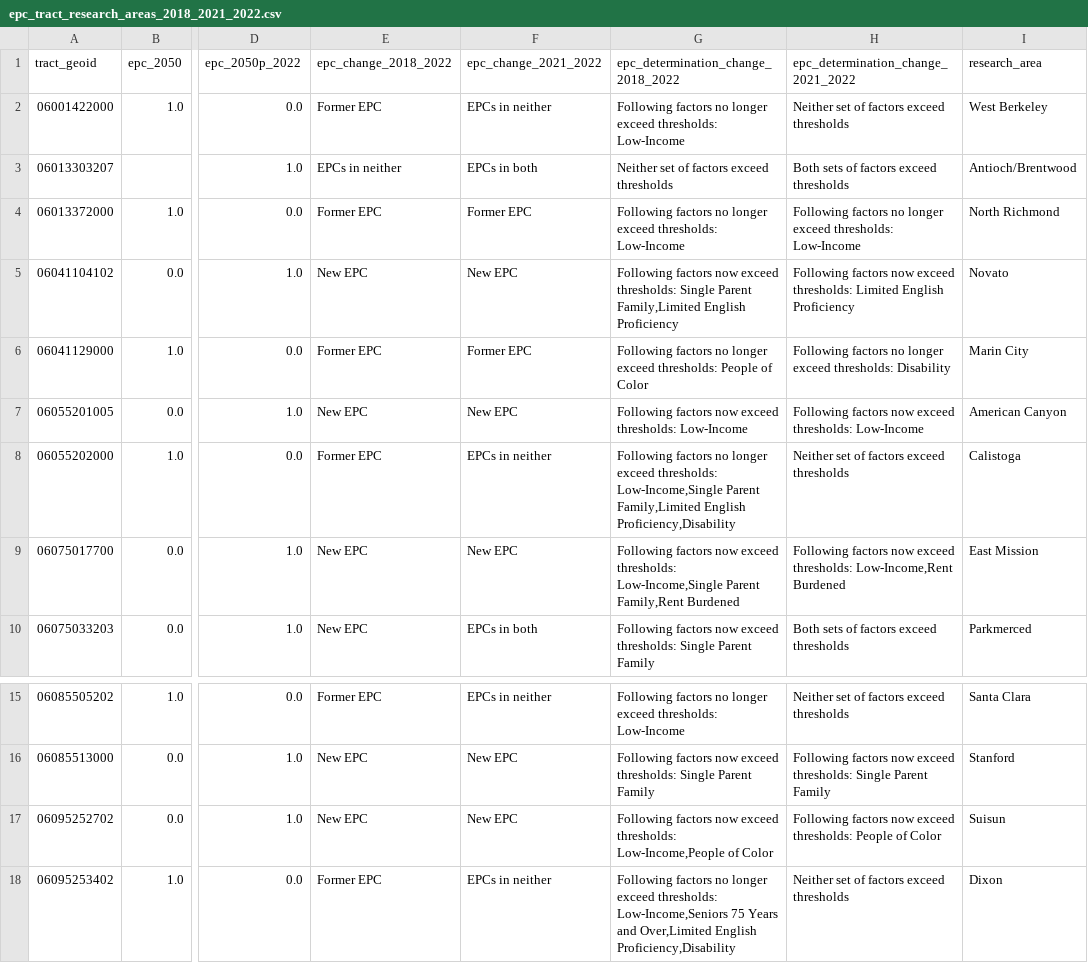
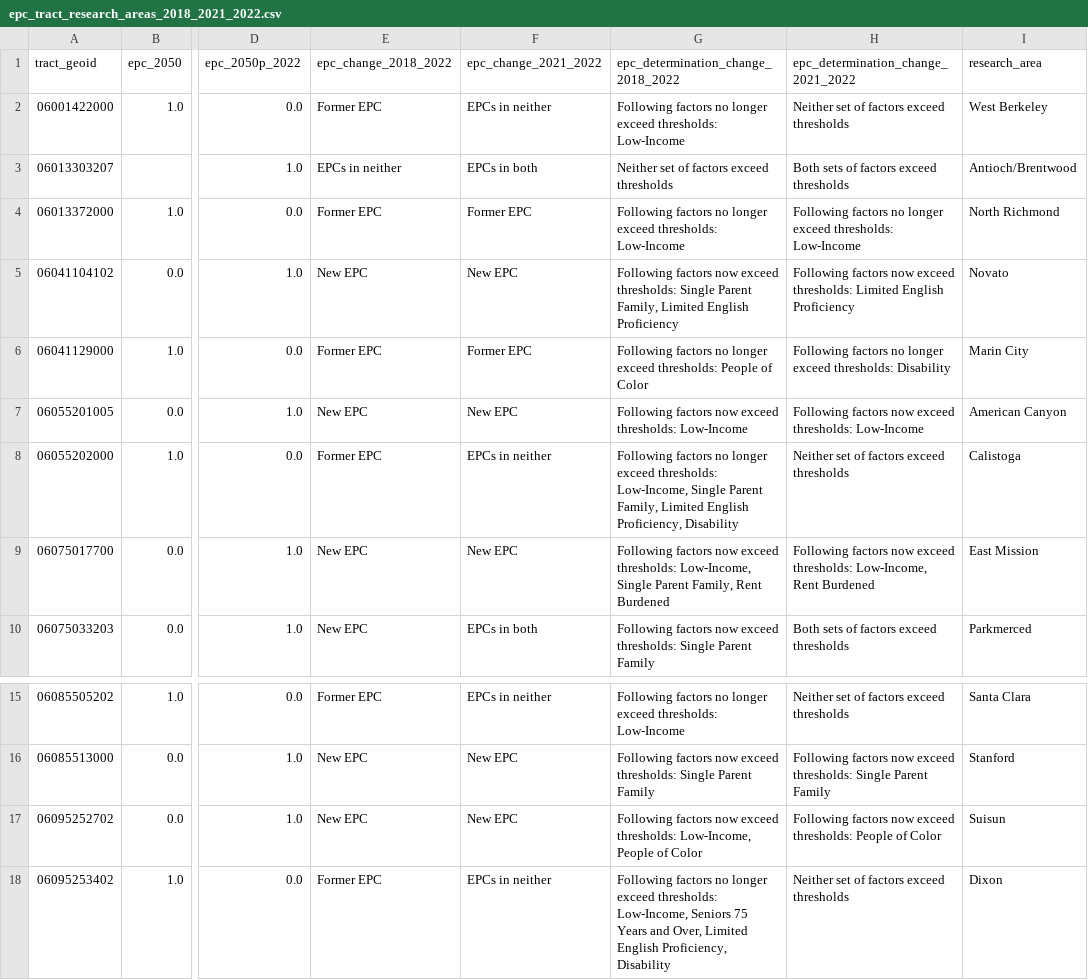
Before and after one commit to BayAreaMetro/Spatial-Analysis-Mapping-Projects, a CSV file: Project-Documentation/Equity-Priority-Communities/Data/epc_tract_research_areas_2018_2021_2022.csv, drawn as a sheet; only a part is shown, gaps mark what is left out; the diff names each change by its address in the sheet, - before the commit and + after, or states it on an @@ line.

Commit message:
Update epc_tract_research_areas_2018_2021_2022.csv

```diff
--- a/Project-Documentation/Equity-Priority-Communities/Data/epc_tract_research_areas_2018_2021_2022.csv
+++ b/Project-Documentation/Equity-Priority-Communities/Data/epc_tract_research_areas_2018_2021_2022.csv
-G5: …Single Parent Family,Limited English Proficiency
+G5: …Single Parent Family, Limited English Proficiency
-G8: …exceed thresholds: Low-Income,Single Parent Family,Limited English Proficiency,Disability
+G8: …exceed thresholds: Low-Income, Single Parent Family, Limited English Proficiency, Disability
-G9: …exceed thresholds: Low-Income,Single Parent Family,Rent Burdened
+G9: …exceed thresholds: Low-Income, Single Parent Family, Rent Burdened
-H9: …exceed thresholds: Low-Income,Rent Burdened
+H9: …exceed thresholds: Low-Income, Rent Burdened
-G17: …exceed thresholds: Low-Income,People of Color
+G17: …exceed thresholds: Low-Income, People of Color
-G18: …exceed thresholds: Low-Income,Seniors 75 Years and Over,Limited English Proficiency,Disability
+G18: …exceed thresholds: Low-Income, Seniors 75 Years and Over, Limited English Proficiency, Disability
```
